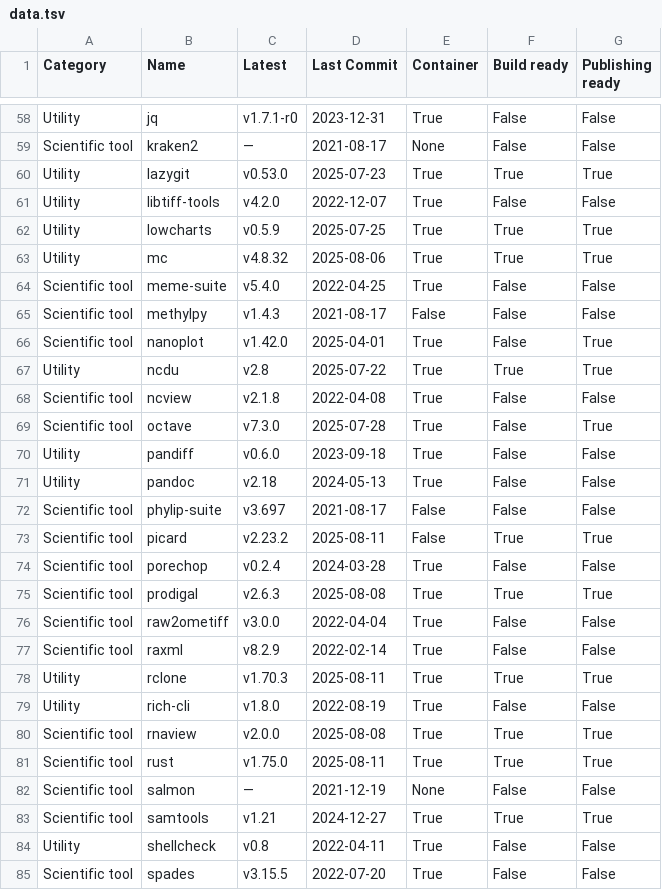
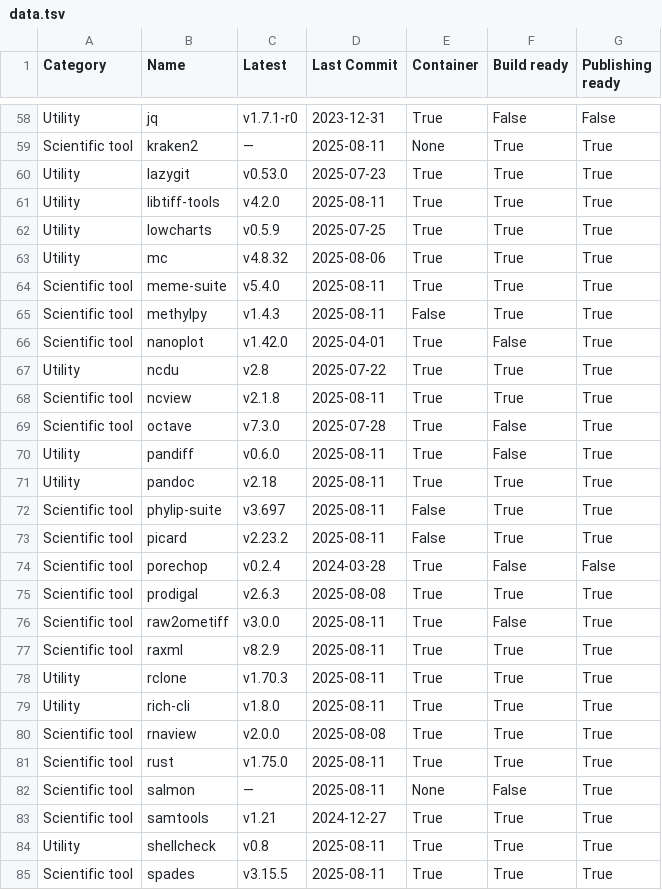
Before and after one commit to pscedu/singularity-report, a TSV file: data.tsv, drawn as a sheet; only a part is shown, gaps mark what is left out; the diff covers the shown part only; the diff names each change by its address in the sheet, - before the commit and + after, or states it on an @@ line.

```diff
--- a/data.tsv
+++ b/data.tsv
-D59 (Last Commit): 2021-08-17
+D59 (Last Commit): 2025-08-11
-F59 (Build ready): False
+F59 (Build ready): True
-G59 (Publishing ready): False
+G59 (Publishing ready): True
-D61 (Last Commit): 2022-12-07
+D61 (Last Commit): 2025-08-11
-F61 (Build ready): False
+F61 (Build ready): True
-G61 (Publishing ready): False
+G61 (Publishing ready): True
-D64 (Last Commit): 2022-04-25
+D64 (Last Commit): 2025-08-11
-F64:F65 (Build ready): False
+F64:F65 (Build ready): True
-G64:G65 (Publishing ready): False
+G64:G65 (Publishing ready): True
-D65 (Last Commit): 2021-08-17
+D65 (Last Commit): 2025-08-11
-D68 (Last Commit): 2022-04-08
+D68 (Last Commit): 2025-08-11
-F68 (Build ready): False
+F68 (Build ready): True
-G68 (Publishing ready): False
+G68 (Publishing ready): True
-D70 (Last Commit): 2023-09-18
+D70 (Last Commit): 2025-08-11
-G70:G72 (Publishing ready): False
+G70:G72 (Publishing ready): True
-D71 (Last Commit): 2024-05-13
+D71 (Last Commit): 2025-08-11
-F71:F72 (Build ready): False
+F71:F72 (Build ready): True
-D72 (Last Commit): 2021-08-17
+D72 (Last Commit): 2025-08-11
-D76 (Last Commit): 2022-04-04
+D76 (Last Commit): 2025-08-11
-G76:G77 (Publishing ready): False
+G76:G77 (Publishing ready): True
-D77 (Last Commit): 2022-02-14
+D77 (Last Commit): 2025-08-11
-F77 (Build ready): False
+F77 (Build ready): True
-D79 (Last Commit): 2022-08-19
+D79 (Last Commit): 2025-08-11
-F79 (Build ready): False
+F79 (Build ready): True
-G79 (Publishing ready): False
+G79 (Publishing ready): True
-D82 (Last Commit): 2021-12-19
+D82 (Last Commit): 2025-08-11
-G82 (Publishing ready): False
+G82 (Publishing ready): True
-D84 (Last Commit): 2022-04-11
+D84 (Last Commit): 2025-08-11
-F84:F85 (Build ready): False
+F84:F85 (Build ready): True
-G84:G85 (Publishing ready): False
+G84:G85 (Publishing ready): True
-D85 (Last Commit): 2022-07-20
+D85 (Last Commit): 2025-08-11
```
Also changed, not shown: 1 removed row and 51 edited cells elsewhere in this file, 1 other file.
